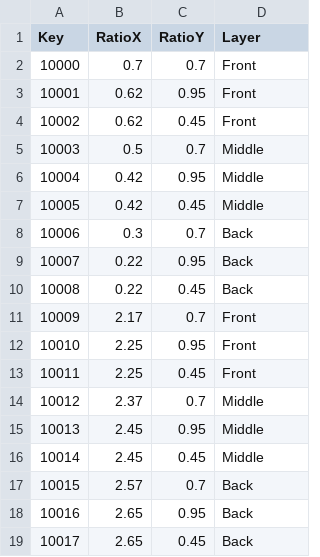
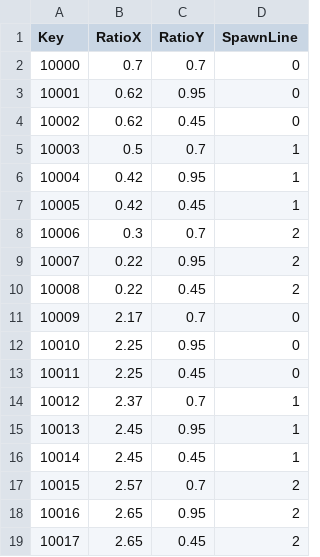
Before and after one commit to sh98923/seonan_Trickal, a CSV file: Assets/Resources/Tables/SpawnPointTable.csv, drawn as a sheet.

```diff
--- a/Assets/Resources/Tables/SpawnPointTable.csv
+++ b/Assets/Resources/Tables/SpawnPointTable.csv
@@ -1,19 +1,19 @@
-Key,RatioX,RatioY,Layer
-10000,0.7,0.7,Front
-10001,0.62,0.95,Front
-10002,0.62,0.45,Front
-10003,0.5,0.7,Middle
-10004,0.42,0.95,Middle
-10005,0.42,0.45,Middle
-10006,0.3,0.7,Back
-10007,0.22,0.95,Back
-10008,0.22,0.45,Back
-10009,2.17,0.7,Front
-10010,2.25,0.95,Front
-10011,2.25,0.45,Front
-10012,2.37,0.7,Middle
-10013,2.45,0.95,Middle
-10014,2.45,0.45,Middle
-10015,2.57,0.7,Back
-10016,2.65,0.95,Back
-10017,2.65,0.45,Back
+Key,RatioX,RatioY,SpawnLine
+10000,0.7,0.7,0
+10001,0.62,0.95,0
+10002,0.62,0.45,0
+10003,0.5,0.7,1
+10004,0.42,0.95,1
+10005,0.42,0.45,1
+10006,0.3,0.7,2
+10007,0.22,0.95,2
+10008,0.22,0.45,2
+10009,2.17,0.7,0
+10010,2.25,0.95,0
+10011,2.25,0.45,0
+10012,2.37,0.7,1
+10013,2.45,0.95,1
+10014,2.45,0.45,1
+10015,2.57,0.7,2
+10016,2.65,0.95,2
+10017,2.65,0.45,2
```
Also changed, not shown: Assets/Resources/Tables/MonsterTable.csv, Assets/Resources/Tables/PlayableTable.csv, 30 other files.
